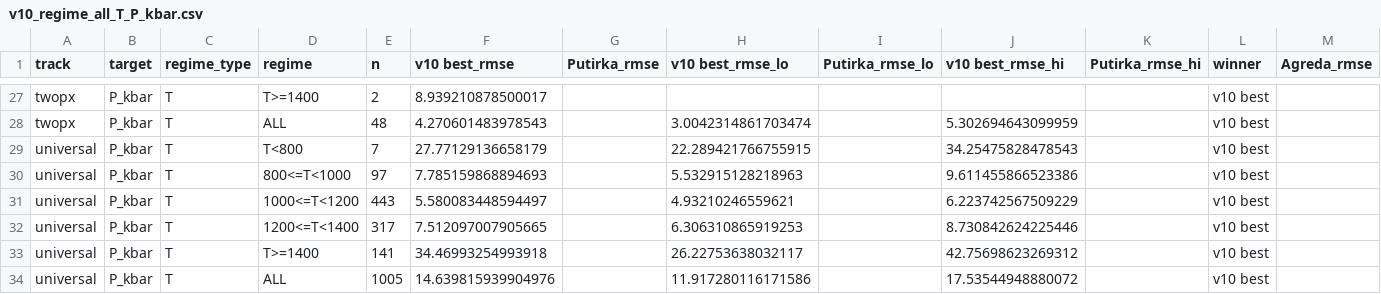
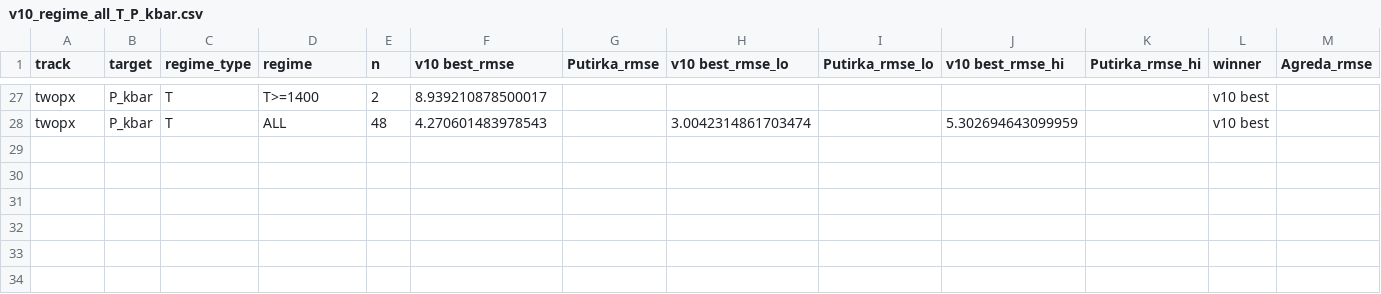
Before and after one commit to NoisySnooper/Orthopyroxene-ML-Project, a CSV file: tables/v10_regime_all_T_P_kbar.csv, drawn as a sheet; only a part is shown, gaps mark what is left out; rows hold the shown columns only; the diff names each change by its address in the sheet, - before the commit and + after, or states it on an @@ line.

```diff
--- a/tables/v10_regime_all_T_P_kbar.csv
+++ b/tables/v10_regime_all_T_P_kbar.csv
-row 29: universal | P_kbar | T | T<800 | 7 | 27.77129136658179 |  | 22.289421766755915 |  | 34.25475828478543 |  | v10 best
-row 30: universal | P_kbar | T | 800<=T<1000 | 97 | 7.785159868894693 |  | 5.532915128218963 |  | 9.611455866523386 |  | v10 best
-row 31: universal | P_kbar | T | 1000<=T<1200 | 443 | 5.580083448594497 |  | 4.93210246559621 |  | 6.223742567509229 |  | v10 best
-row 32: universal | P_kbar | T | 1200<=T<1400 | 317 | 7.512097007905665 |  | 6.306310865919253 |  | 8.730842624225446 |  | v10 best
-row 33: universal | P_kbar | T | T>=1400 | 141 | 34.46993254993918 |  | 26.22753638032117 |  | 42.75698623269312 |  | v10 best
-row 34: universal | P_kbar | T | ALL | 1005 | 14.639815939904976 |  | 11.917280116171586 |  | 17.53544948880072 |  | v10 best
```
Also changed, not shown: tables/v10_regime_all_P_P_kbar.csv, tables/v10_regime_all_P_T_C.csv, 29 other files.
